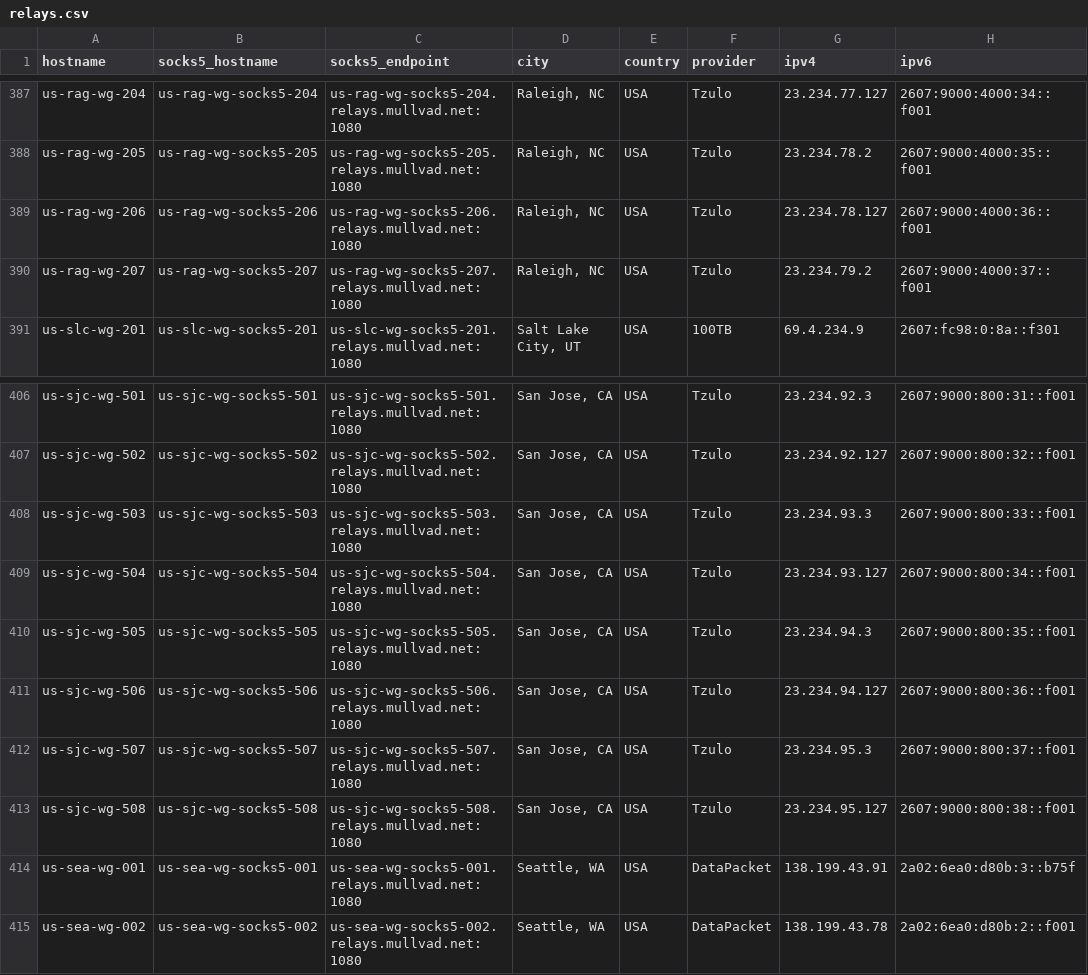
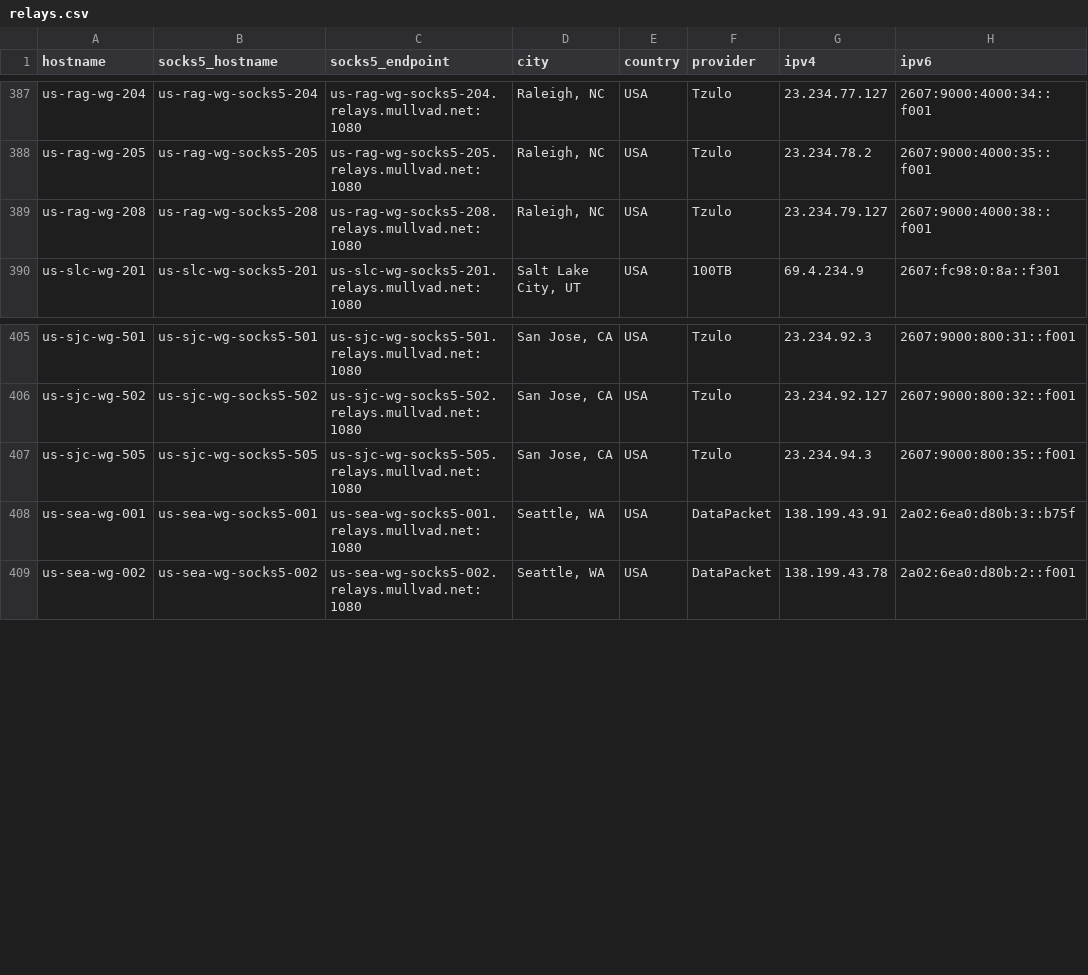
Before and after one commit to tommy-ca/mulvad-relay-list, a CSV file: relays.csv, drawn as a sheet; only a part is shown, gaps mark what is left out.

```diff
--- a/relays.csv
+++ b/relays.csv
@@ -388,4 +388,3 @@ us-rag-wg-204,us-rag-wg-socks5-204,us-rag-wg-socks5-204.relays.mullvad.net:1080,
 us-rag-wg-205,us-rag-wg-socks5-205,us-rag-wg-socks5-205.relays.mullvad.net:1080,"Raleigh, NC",USA,Tzulo,23.234.78.2,2607:9000:4000:35::f001
-us-rag-wg-206,us-rag-wg-socks5-206,us-rag-wg-socks5-206.relays.mullvad.net:1080,"Raleigh, NC",USA,Tzulo,23.234.78.127,2607:9000:4000:36::f001
-us-rag-wg-207,us-rag-wg-socks5-207,us-rag-wg-socks5-207.relays.mullvad.net:1080,"Raleigh, NC",USA,Tzulo,23.234.79.2,2607:9000:4000:37::f001
+us-rag-wg-208,us-rag-wg-socks5-208,us-rag-wg-socks5-208.relays.mullvad.net:1080,"Raleigh, NC",USA,Tzulo,23.234.79.127,2607:9000:4000:38::f001
 us-slc-wg-201,us-slc-wg-socks5-201,us-slc-wg-socks5-201.relays.mullvad.net:1080,"Salt Lake City, UT",USA,100TB,69.4.234.9,2607:fc98:0:8a::f301
@@ -407,8 +406,3 @@ us-sjc-wg-501,us-sjc-wg-socks5-501,us-sjc-wg-socks5-501.relays.mullvad.net:1080,
 us-sjc-wg-502,us-sjc-wg-socks5-502,us-sjc-wg-socks5-502.relays.mullvad.net:1080,"San Jose, CA",USA,Tzulo,23.234.92.127,2607:9000:800:32::f001
-us-sjc-wg-503,us-sjc-wg-socks5-503,us-sjc-wg-socks5-503.relays.mullvad.net:1080,"San Jose, CA",USA,Tzulo,23.234.93.3,2607:9000:800:33::f001
-us-sjc-wg-504,us-sjc-wg-socks5-504,us-sjc-wg-socks5-504.relays.mullvad.net:1080,"San Jose, CA",USA,Tzulo,23.234.93.127,2607:9000:800:34::f001
 us-sjc-wg-505,us-sjc-wg-socks5-505,us-sjc-wg-socks5-505.relays.mullvad.net:1080,"San Jose, CA",USA,Tzulo,23.234.94.3,2607:9000:800:35::f001
-us-sjc-wg-506,us-sjc-wg-socks5-506,us-sjc-wg-socks5-506.relays.mullvad.net:1080,"San Jose, CA",USA,Tzulo,23.234.94.127,2607:9000:800:36::f001
-us-sjc-wg-507,us-sjc-wg-socks5-507,us-sjc-wg-socks5-507.relays.mullvad.net:1080,"San Jose, CA",USA,Tzulo,23.234.95.3,2607:9000:800:37::f001
-us-sjc-wg-508,us-sjc-wg-socks5-508,us-sjc-wg-socks5-508.relays.mullvad.net:1080,"San Jose, CA",USA,Tzulo,23.234.95.127,2607:9000:800:38::f001
 us-sea-wg-001,us-sea-wg-socks5-001,us-sea-wg-socks5-001.relays.mullvad.net:1080,"Seattle, WA",USA,DataPacket,138.199.43.91,2a02:6ea0:d80b:3::b75f
```
Also changed, not shown: 4 other files.
